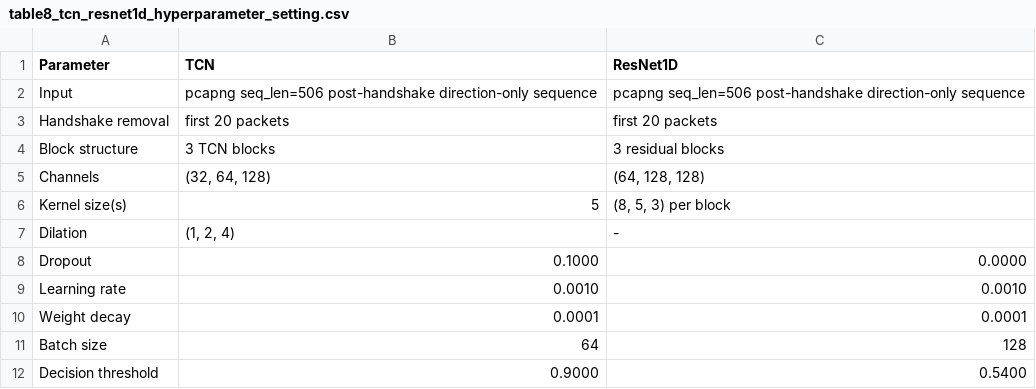
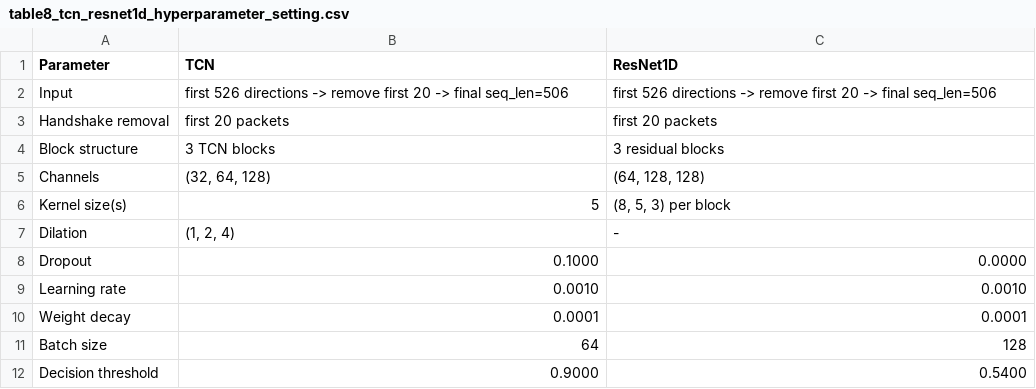
Before and after one commit to sanggoo3/dark-web-mirror-traffic-detection, a CSV file: results/paper_tables/table8_tcn_resnet1d_hyperparameter_setting.csv, drawn as a sheet.

```diff
--- a/results/paper_tables/table8_tcn_resnet1d_hyperparameter_setting.csv
+++ b/results/paper_tables/table8_tcn_resnet1d_hyperparameter_setting.csv
@@ -1,3 +1,3 @@
 Parameter,TCN,ResNet1D
-Input,pcapng seq_len=506 post-handshake direction-only sequence,pcapng seq_len=506 post-handshake direction-only sequence
+Input,first 526 directions -> remove first 20 -> final seq_len=506,first 526 directions -> remove first 20 -> final seq_len=506
 Handshake removal,first 20 packets,first 20 packets
```
Also changed, not shown: file_manifest_sha256.csv, results/paper_tables/table8_tcn_resnet1d_tuning_seq506_summary.csv, 7 other files.
